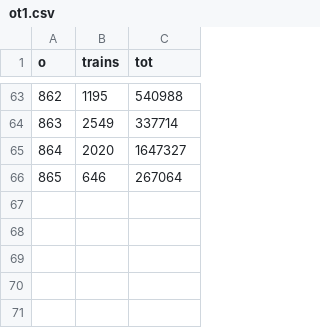
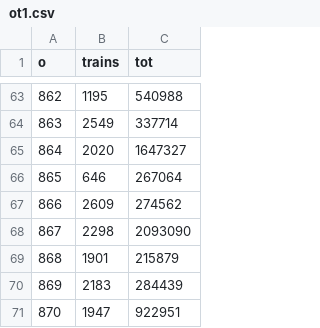
Before and after one commit to charcoalcharts-open/data, a CSV file: countytrains/ot1.csv, drawn as a sheet; only a part is shown, gaps mark what is left out; the diff names each change by its address in the sheet, - before the commit and + after, or states it on an @@ line.

Commit message:
801 - 870

```diff
--- a/countytrains/ot1.csv
+++ b/countytrains/ot1.csv
+row 67: 866 | 2609 | 274562
+row 68: 867 | 2298 | 2093090
+row 69: 868 | 1901 | 215879
+row 70: 869 | 2183 | 284439
+row 71: 870 | 1947 | 922951
```
